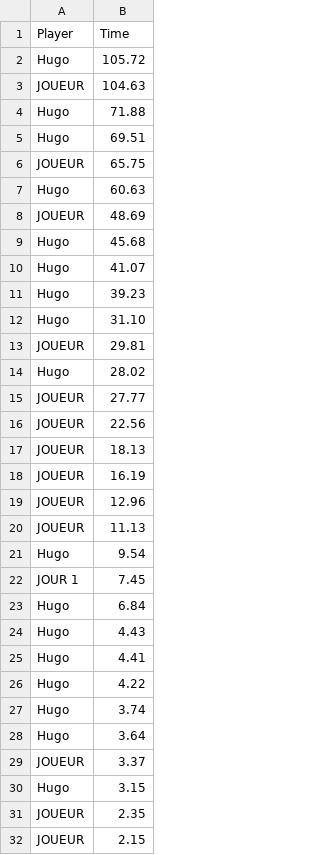
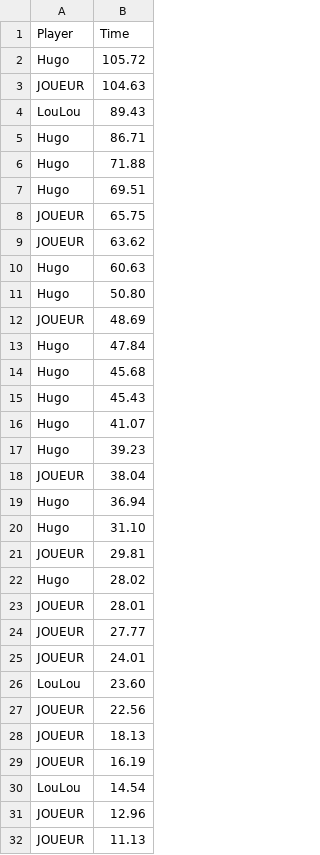
Before and after one commit to VltBlanc/TheSwitchGame-c-, a CSV file: scores.csv, drawn as a sheet; only a part is shown; the shorter side is filled out with more unchanged rows; the diff covers the shown part only.

Commit message:
feat score

```diff
--- a/scores.csv
+++ b/scores.csv
@@ -3,2 +3,4 @@ Hugo,105.72
 JOUEUR,104.63
+LouLou,89.43
+Hugo,86.71
 Hugo,71.88
@@ -6,7 +8,13 @@ Hugo,69.51
 JOUEUR,65.75
+JOUEUR,63.62
 Hugo,60.63
+Hugo,50.80
 JOUEUR,48.69
+Hugo,47.84
 Hugo,45.68
+Hugo,45.43
 Hugo,41.07
 Hugo,39.23
+JOUEUR,38.04
+Hugo,36.94
 Hugo,31.10
@@ -14,3 +22,6 @@ JOUEUR,29.81
 Hugo,28.02
+JOUEUR,28.01
 JOUEUR,27.77
+JOUEUR,24.01
+LouLou,23.60
 JOUEUR,22.56
@@ -18,2 +29,3 @@ JOUEUR,18.13
 JOUEUR,16.19
+LouLou,14.54
 JOUEUR,12.96
```
Also changed, not shown: 11 added rows elsewhere in this file, 2 other files.
